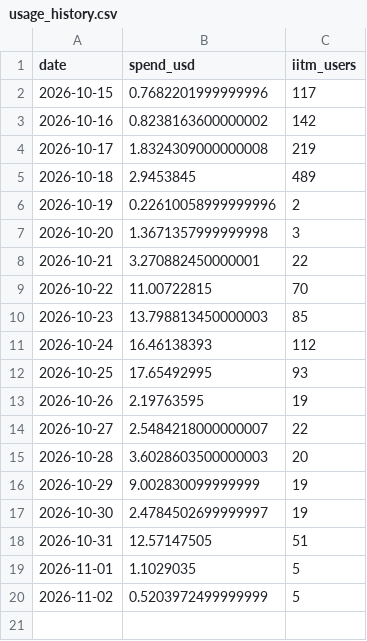
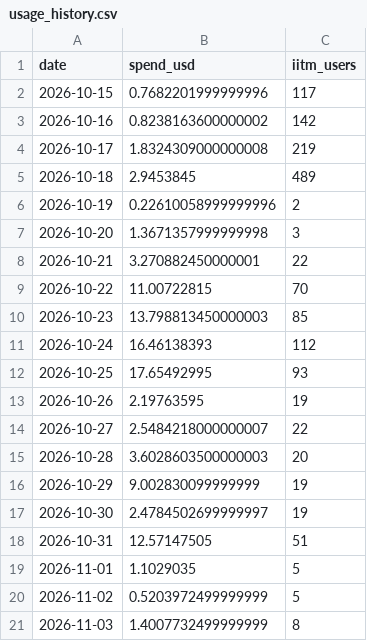
Before and after one commit to sarangkrish27/aipipe-usage-tracker, a CSV file: usage_history.csv, drawn as a sheet.

```diff
--- a/usage_history.csv
+++ b/usage_history.csv
@@ -20 +20,2 @@ date,spend_usd,iitm_users
 2026-11-02,0.5203972499999999,5
+2026-11-03,1.4007732499999999,8
```
Also changed, not shown: 1 other file.
